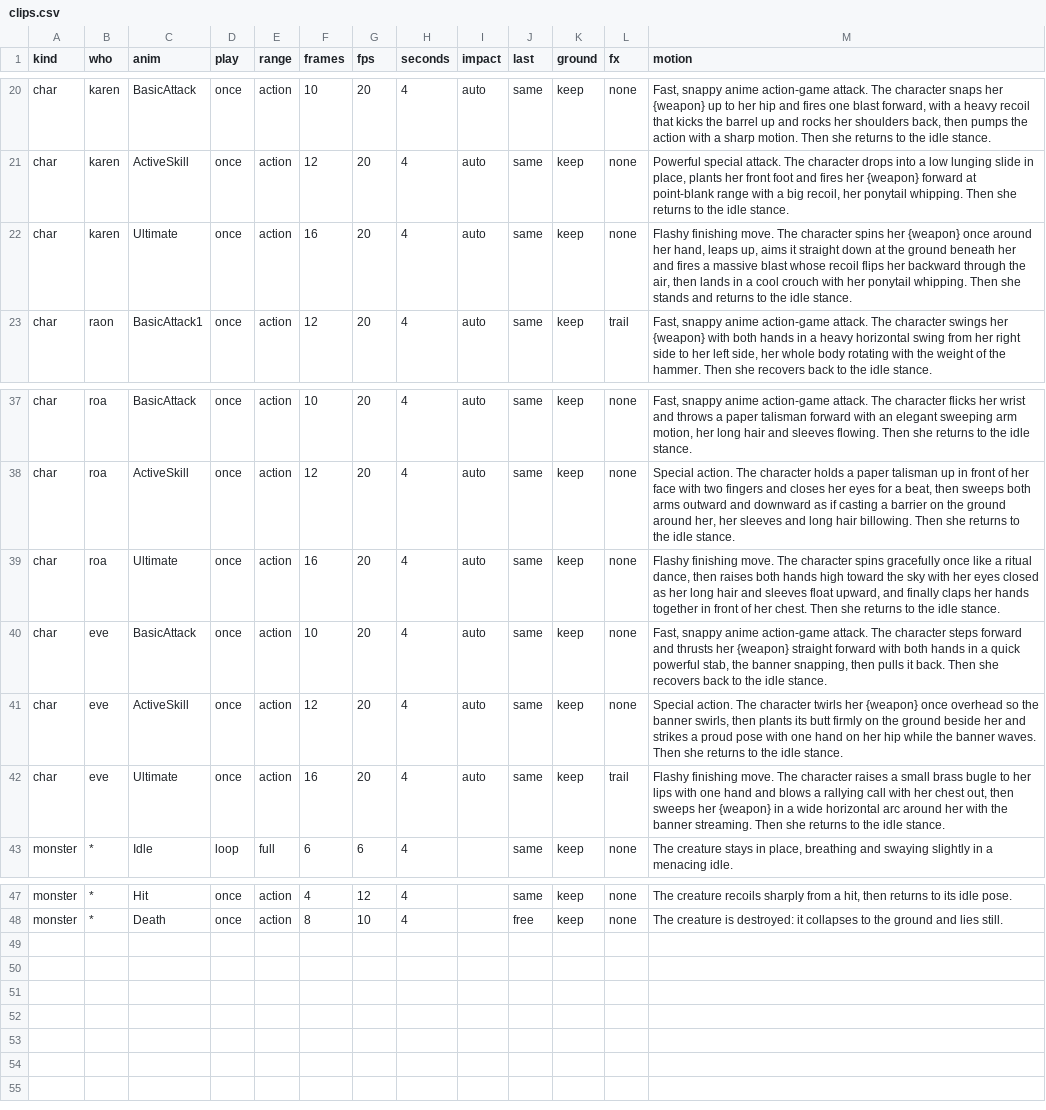
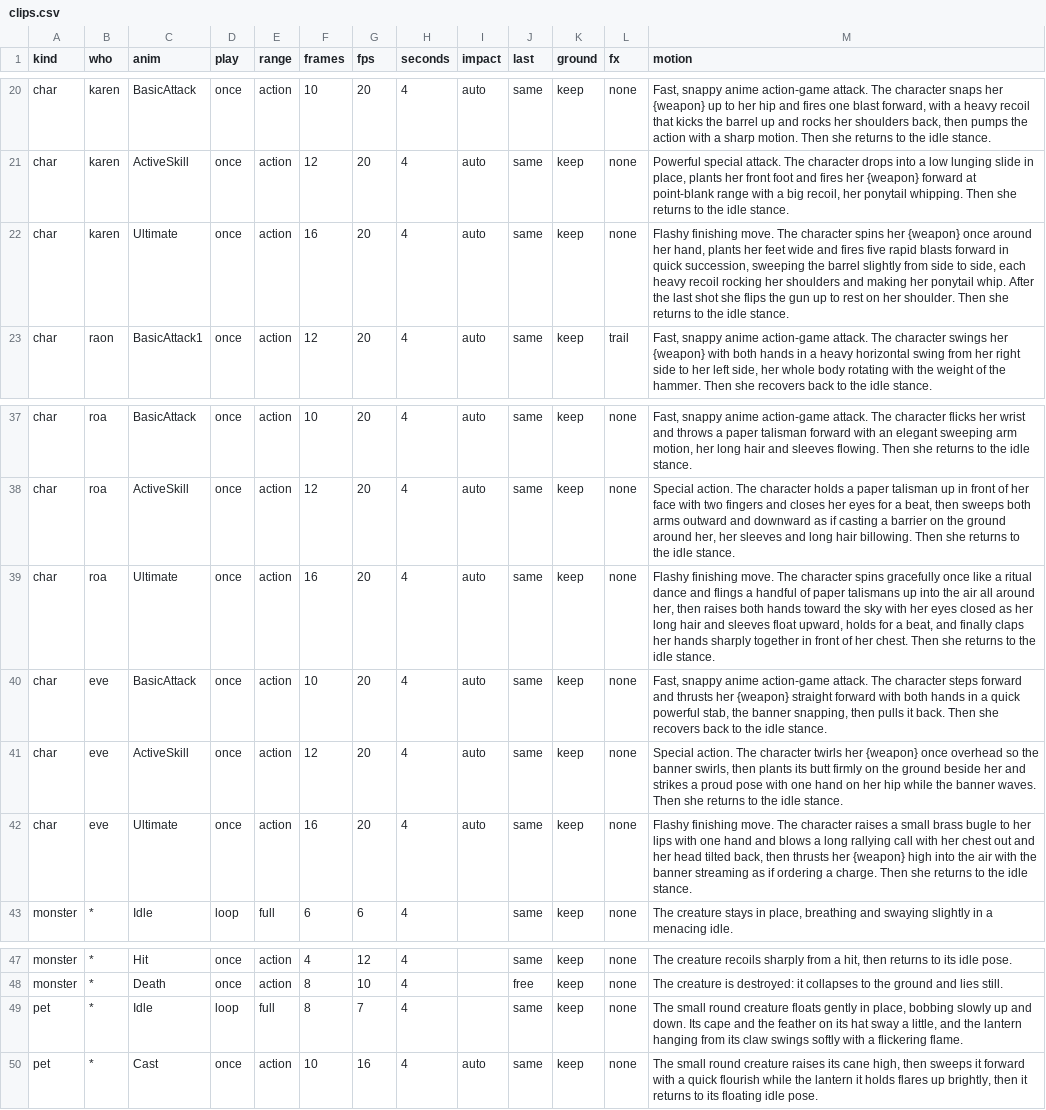
Before and after one commit to zerocoke8/tarcov, a CSV file: data/art/clips.csv, drawn as a sheet; only a part is shown, gaps mark what is left out.

```diff
--- a/data/art/clips.csv
+++ b/data/art/clips.csv
@@ -21,3 +21,3 @@ char,karen,BasicAttack,once,action,10,20,4,auto,same,keep,none,"Fast, snappy ani
 char,karen,ActiveSkill,once,action,12,20,4,auto,same,keep,none,"Powerful special attack. The character drops into a low lunging slide in place, plants her front foot and fires her {weapon} forward at point-blank range with a big recoil, her ponytail whipping. Then she returns to the idle stance."
-char,karen,Ultimate,once,action,16,20,4,auto,same,keep,none,"Flashy finishing move. The character spins her {weapon} once around her hand, leaps up, aims it straight down at the ground beneath her and fires a massive blast whose recoil flips her backward through the air, then lands in a cool crouch with her ponytail whipping. Then she stands and returns to the idle stance."
+char,karen,Ultimate,once,action,16,20,4,auto,same,keep,none,"Flashy finishing move. The character spins her {weapon} once around her hand, plants her feet wide and fires five rapid blasts forward in quick succession, sweeping the barrel slightly from side to side, each heavy recoil rocking her shoulders and making her ponytail whip. After the last shot she flips the gun up to rest on her shoulder. Then she returns to the idle stance."
 char,raon,BasicAttack1,once,action,12,20,4,auto,same,keep,trail,"Fast, snappy anime action-game attack. The character swings her {weapon} with both hands in a heavy horizontal swing from her right side to her left side, her whole body rotating with the weight of the hammer. Then she recovers back to the idle stance."
@@ -38,6 +38,6 @@ char,roa,BasicAttack,once,action,10,20,4,auto,same,keep,none,"Fast, snappy anime
 char,roa,ActiveSkill,once,action,12,20,4,auto,same,keep,none,"Special action. The character holds a paper talisman up in front of her face with two fingers and closes her eyes for a beat, then sweeps both arms outward and downward as if casting a barrier on the ground around her, her sleeves and long hair billowing. Then she returns to the idle stance."
-char,roa,Ultimate,once,action,16,20,4,auto,same,keep,none,"Flashy finishing move. The character spins gracefully once like a ritual dance, then raises both hands high toward the sky with her eyes closed as her long hair and sleeves float upward, and finally claps her hands together in front of her chest. Then she returns to the idle stance."
+char,roa,Ultimate,once,action,16,20,4,auto,same,keep,none,"Flashy finishing move. The character spins gracefully once like a ritual dance and flings a handful of paper talismans up into the air all around her, then raises both hands toward the sky with her eyes closed as her long hair and sleeves float upward, holds for a beat, and finally claps her hands sharply together in front of her chest. Then she returns to the idle stance."
 char,eve,BasicAttack,once,action,10,20,4,auto,same,keep,none,"Fast, snappy anime action-game attack. The character steps forward and thrusts her {weapon} straight forward with both hands in a quick powerful stab, the banner snapping, then pulls it back. Then she recovers back to the idle stance."
 char,eve,ActiveSkill,once,action,12,20,4,auto,same,keep,none,"Special action. The character twirls her {weapon} once overhead so the banner swirls, then plants its butt firmly on the ground beside her and strikes a proud pose with one hand on her hip while the banner waves. Then she returns to the idle stance."
-char,eve,Ultimate,once,action,16,20,4,auto,same,keep,trail,"Flashy finishing move. The character raises a small brass bugle to her lips with one hand and blows a rallying call with her chest out, then sweeps her {weapon} in a wide horizontal arc around her with the banner streaming. Then she returns to the idle stance."
+char,eve,Ultimate,once,action,16,20,4,auto,same,keep,none,"Flashy finishing move. The character raises a small brass bugle to her lips with one hand and blows a long rallying call with her chest out and her head tilted back, then thrusts her {weapon} high into the air with the banner streaming as if ordering a charge. Then she returns to the idle stance."
 monster,*,Idle,loop,full,6,6,4,,same,keep,none,"The creature stays in place, breathing and swaying slightly in a menacing idle."
@@ -48 +48,3 @@ monster,*,Hit,once,action,4,12,4,,same,keep,none,"The creature recoils sharply f
 monster,*,Death,once,action,8,10,4,,free,keep,none,"The creature is destroyed: it collapses to the ground and lies still."
+pet,*,Idle,loop,full,8,7,4,,same,keep,none,"The small round creature floats gently in place, bobbing slowly up and down. Its cape and the feather on its hat sway a little, and the lantern hanging from its claw swings softly with a flickering flame."
+pet,*,Cast,once,action,10,16,4,auto,same,keep,none,"The small round creature raises its cane high, then sweeps it forward with a quick flourish while the lantern it holds flares up brightly, then it returns to its floating idle pose."
```
Also changed, not shown: data/art/subjects.csv, data/art/ui_sheets.csv, 33 other files.
